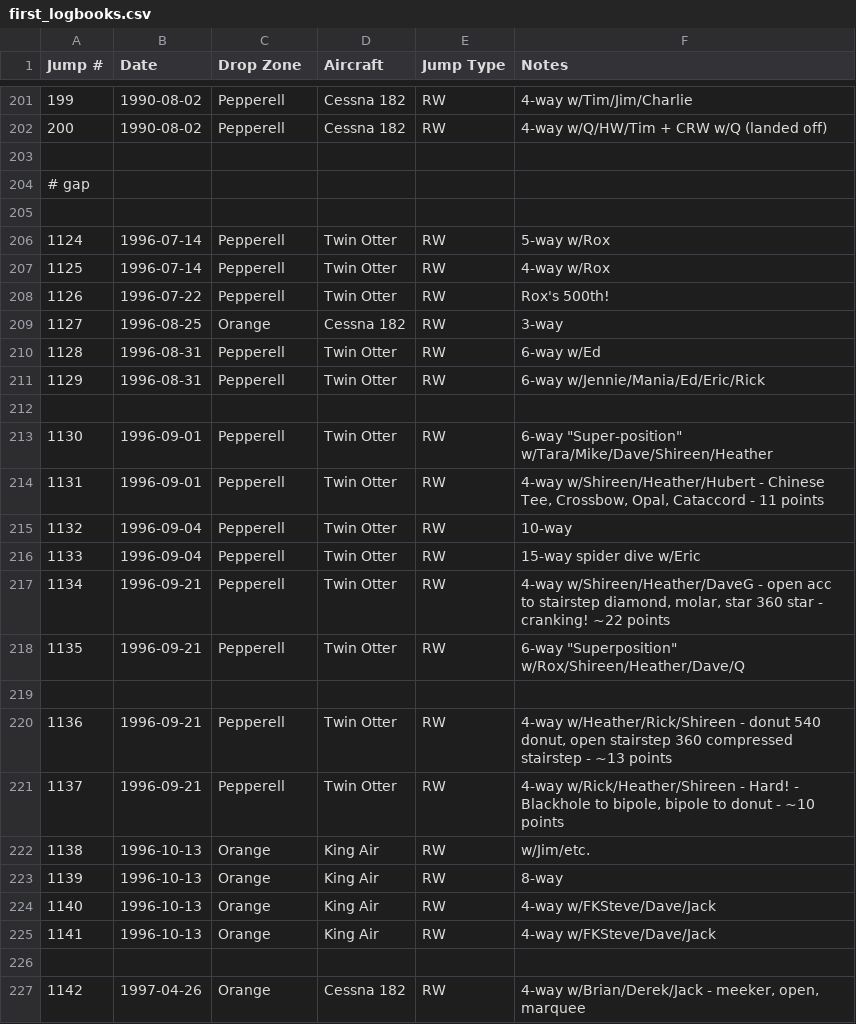
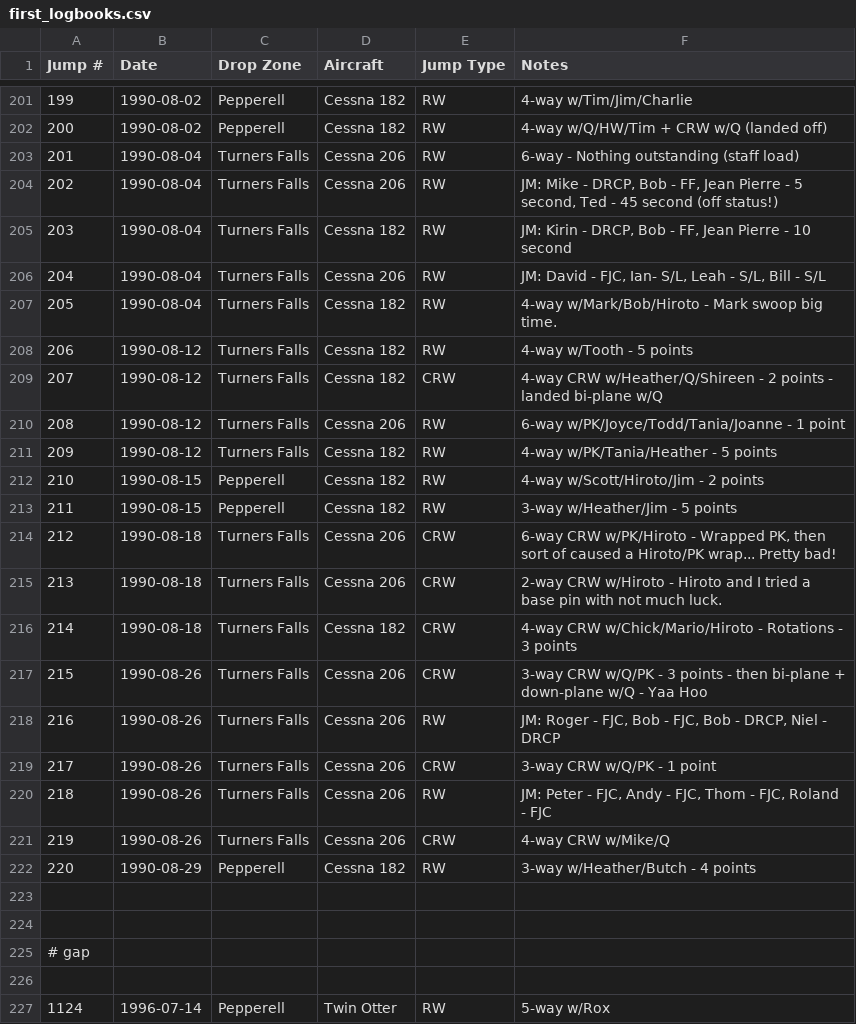
Before and after one commit to wildlava/skydive-logbook, a CSV file: first_logbooks.csv, drawn as a sheet; only a part is shown, gaps mark what is left out; the shorter side is filled out with more unchanged rows; the diff names each change by its address in the sheet, - before the commit and + after, or states it on an @@ line.

Commit message:
Add jumps

```diff
--- a/first_logbooks.csv
+++ b/first_logbooks.csv
+row 203: 201 | 1990-08-04 | Turners Falls | Cessna 206 | RW | 6-way - Nothing outstanding (staff load)
+row 204: 202 | 1990-08-04 | Turners Falls | Cessna 206 | RW | JM: Mike - DRCP, Bob - FF, Jean Pierre - 5 second, Ted - 45 second (off status!)
+row 205: 203 | 1990-08-04 | Turners Falls | Cessna 182 | RW | JM: Kirin - DRCP, Bob - FF, Jean Pierre - 10 second
+row 206: 204 | 1990-08-04 | Turners Falls | Cessna 206 | RW | JM: David - FJC, Ian- S/L, Leah - S/L, Bill - S/L
+row 207: 205 | 1990-08-04 | Turners Falls | Cessna 182 | RW | 4-way w/Mark/Bob/Hiroto - Mark swoop big time.
+row 208: 206 | 1990-08-12 | Turners Falls | Cessna 182 | RW | 4-way w/Tooth - 5 points
+row 209: 207 | 1990-08-12 | Turners Falls | Cessna 182 | CRW | 4-way CRW w/Heather/Q/Shireen - 2 points - landed bi-plane w/Q
+row 210: 208 | 1990-08-12 | Turners Falls | Cessna 206 | RW | 6-way w/PK/Joyce/Todd/Tania/Joanne - 1 point
+row 211: 209 | 1990-08-12 | Turners Falls | Cessna 182 | RW | 4-way w/PK/Tania/Heather - 5 points
+row 212: 210 | 1990-08-15 | Pepperell | Cessna 182 | RW | 4-way w/Scott/Hiroto/Jim - 2 points
+row 213: 211 | 1990-08-15 | Pepperell | Cessna 182 | RW | 3-way w/Heather/Jim - 5 points
+row 214: 212 | 1990-08-18 | Turners Falls | Cessna 206 | CRW | 6-way CRW w/PK/Hiroto - Wrapped PK, then sort of caused a Hiroto/PK wrap... Pretty bad!
+row 215: 213 | 1990-08-18 | Turners Falls | Cessna 206 | CRW | 2-way CRW w/Hiroto - Hiroto and I tried a base pin with not much luck.
+row 216: 214 | 1990-08-18 | Turners Falls | Cessna 182 | CRW | 4-way CRW w/Chick/Mario/Hiroto - Rotations - 3 points
+row 217: 215 | 1990-08-26 | Turners Falls | Cessna 206 | CRW | 3-way CRW w/Q/PK - 3 points - then bi-plane + down-plane w/Q - Yaa Hoo
+row 218: 216 | 1990-08-26 | Turners Falls | Cessna 206 | RW | JM: Roger - FJC, Bob - FJC, Bob - DRCP, Niel - DRCP
+row 219: 217 | 1990-08-26 | Turners Falls | Cessna 206 | CRW | 3-way CRW w/Q/PK - 1 point
+row 220: 218 | 1990-08-26 | Turners Falls | Cessna 206 | RW | JM: Peter - FJC, Andy - FJC, Thom - FJC, Roland - FJC
+row 221: 219 | 1990-08-26 | Turners Falls | Cessna 206 | CRW | 4-way CRW w/Mike/Q
+row 222: 220 | 1990-08-29 | Pepperell | Cessna 182 | RW | 3-way w/Heather/Butch - 4 points
+row 223: (empty)
```
